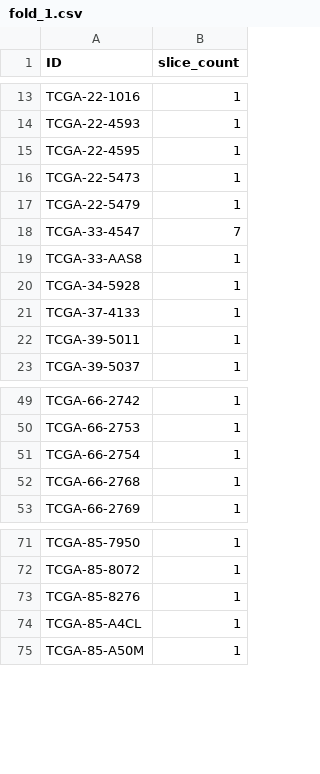
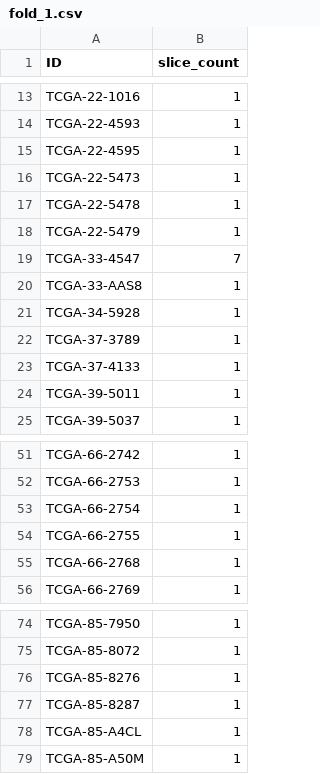
Before and after one commit to Kinajus/DANTA-MIL, a CSV file: split/TCGA_LUSC/overall_survival/fold_1.csv, drawn as a sheet; only a part is shown, gaps mark what is left out; the diff names each change by its address in the sheet, - before the commit and + after, or states it on an @@ line.

```diff
--- a/split/TCGA_LUSC/overall_survival/fold_1.csv
+++ b/split/TCGA_LUSC/overall_survival/fold_1.csv
+row 17: TCGA-22-5478 | 1
+row 22: TCGA-37-3789 | 1
+row 54: TCGA-66-2755 | 1
+row 77: TCGA-85-8287 | 1
```
Also changed, not shown: split/TCGA_BRCA/subtyping_IDC_vs_ILC/fold_0.csv, split/TCGA_BRCA/subtyping_IDC_vs_ILC/fold_1.csv, 26 other files.
